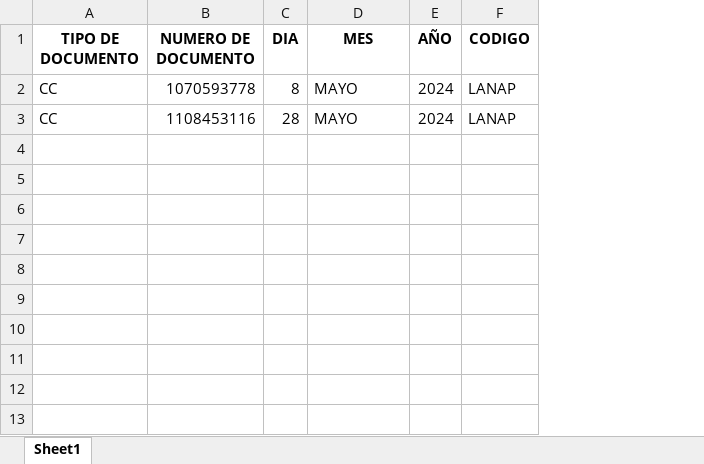
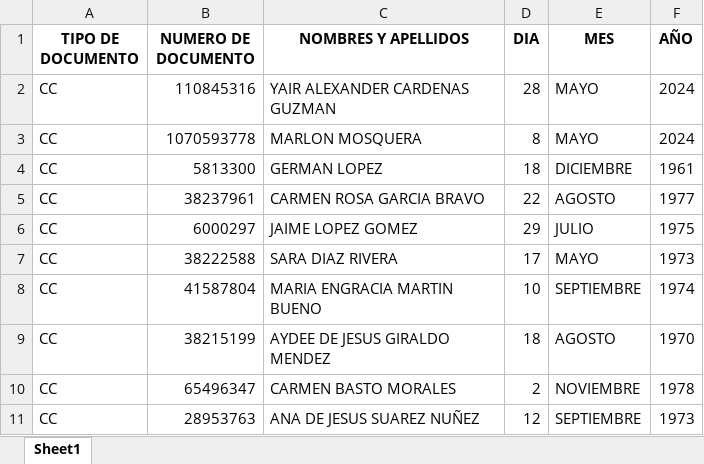
Before and after one commit to MOSQUERA18/certificados-la-granja, an Excel workbook: plantilla.xlsx, sheet Sheet1, drawn as a sheet; values as stored, in another font and other column widths than the file's, no borders; removed rows and columns are numbered as before the commit, all else as after; the diff names each change by its address in the sheet, - before the commit and + after, or states it on an @@ line.

```diff
--- a/plantilla.xlsx (sheet Sheet1)
+++ b/plantilla.xlsx (sheet Sheet1)
+column C (NOMBRES Y APELLIDOS), row 3: MARLON MOSQUERA
-column F (CODIGO), row 2: LANAP
+row 2: CC | 110845316 | YAIR ALEXANDER CARDENAS GUZMAN | 28 | MAYO | 2024
-row 3: CC | 1108453116 | 28 | MAYO | 2024 | LANAP
+row 4: CC | 5813300 | GERMAN LOPEZ | 18 | DICIEMBRE | 1961
+row 5: CC | 38237961 | CARMEN ROSA GARCIA BRAVO | 22 | AGOSTO | 1977
+row 6: CC | 6000297 | JAIME LOPEZ GOMEZ | 29 | JULIO | 1975
+row 7: CC | 38222588 | SARA DIAZ RIVERA | 17 | MAYO | 1973
+row 8: CC | 41587804 | MARIA ENGRACIA MARTIN BUENO | 10 | SEPTIEMBRE | 1974
+row 9: CC | 38215199 | AYDEE DE JESUS GIRALDO MENDEZ | 18 | AGOSTO | 1970
+row 10: CC | 65496347 | CARMEN BASTO MORALES | 2 | NOVIEMBRE | 1978
+row 11: CC | 28953763 | ANA DE JESUS SUAREZ NUÑEZ | 12 | SEPTIEMBRE | 1973
```
Also changed, not shown: 7 other files.
